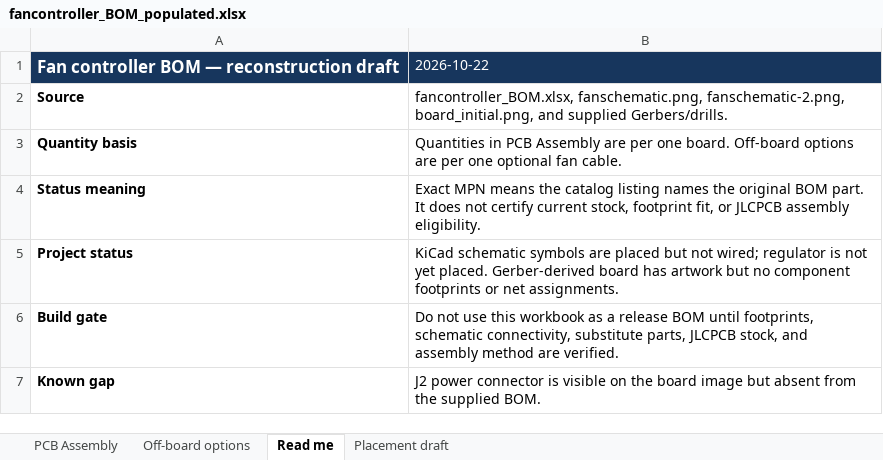
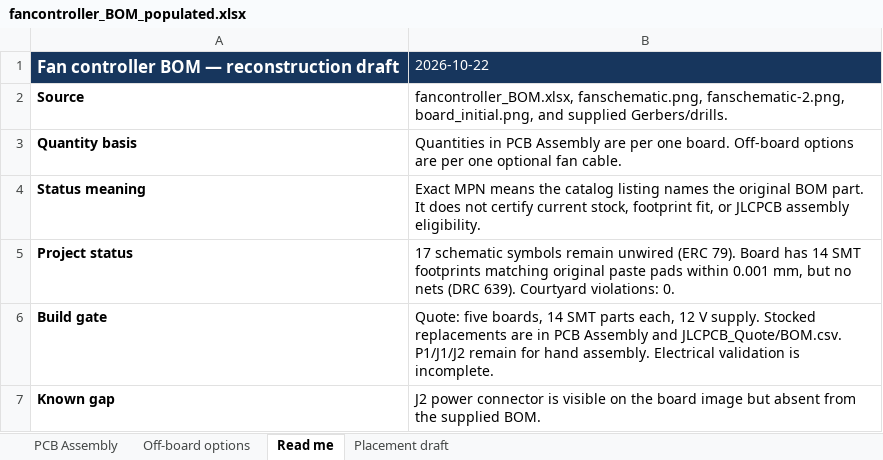
Before and after one commit to ctolleson/Fan-Controller, an Excel workbook: fancontroller_BOM_populated.xlsx, sheet Read me, drawn as a sheet; values as stored, in another font and other column widths than the file's, no borders; the diff names each change by its address in the sheet, - before the commit and + after, or states it on an @@ line.

Commit message:
feat: obtain five-board SMT quote with stocked 12 V replacements

```diff
--- a/fancontroller_BOM_populated.xlsx (sheet Read me)
+++ b/fancontroller_BOM_populated.xlsx (sheet Read me)
-B5: KiCad schematic symbols are placed but not wired; regulator is not yet placed. Gerber-derived board has artwork but no component footprints or net assignments.
+B5: 17 schematic symbols remain unwired (ERC 79). Board has 14 SMT footprints matching original paste pads within 0.001 mm, but no nets (DRC 639). Courtyard violations: 0.
-B6: Do not use this workbook as a release BOM until footprints, schematic connectivity, substitute parts, JLCPCB stock, and assembly method are verified.
+B6: Quote: five boards, 14 SMT parts each, 12 V supply. Stocked replacements are in PCB Assembly and JLCPCB_Quote/BOM.csv. P1/J1/J2 remain for hand assembly. Electrical validation is incomplete.
```
Also changed, not shown: sheet PCB Assembly, sheet Placement draft, 16 other files.
